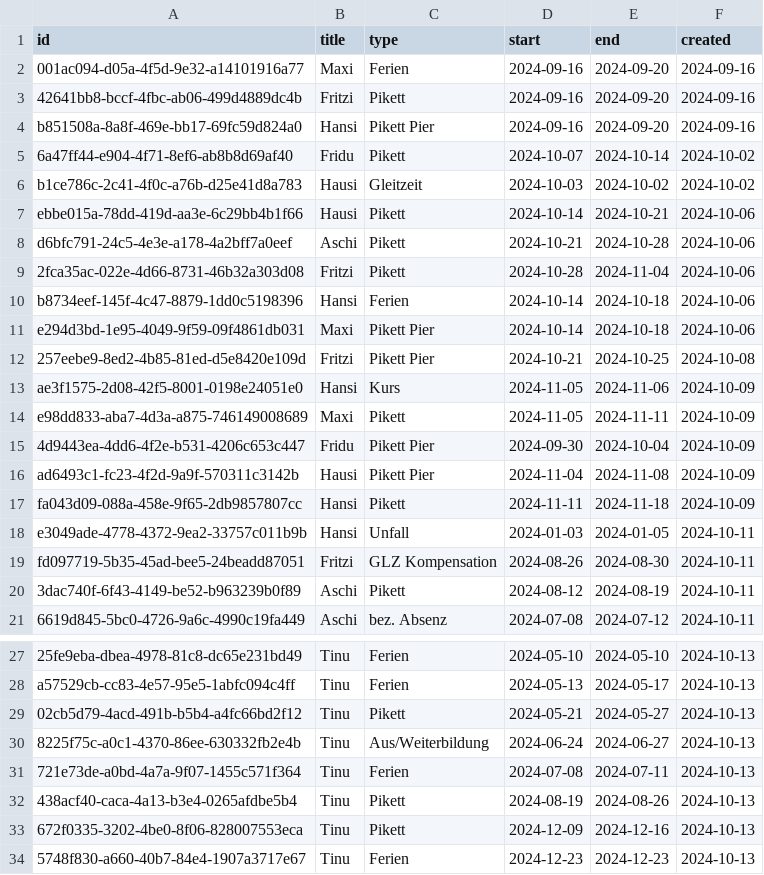
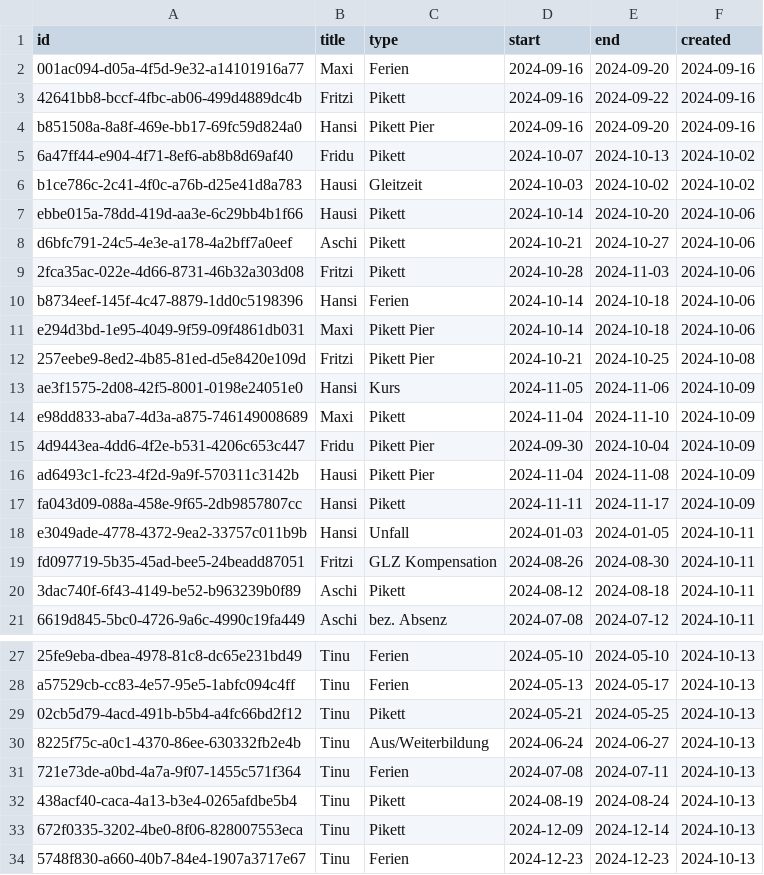
Before and after one commit to tinuwalther/RotaMaster, a CSV file: db/calendar.csv, drawn as a sheet; only a part is shown, gaps mark what is left out; the diff covers the shown part only.

```diff
--- a/db/calendar.csv
+++ b/db/calendar.csv
@@ -2,9 +2,9 @@
 "001ac094-d05a-4f5d-9e32-a14101916a77";"Maxi";"Ferien";"2024-09-16";"2024-09-20";"2024-09-16"
-"42641bb8-bccf-4fbc-ab06-499d4889dc4b";"Fritzi";"Pikett";"2024-09-16";"2024-09-20";"2024-09-16"
+"42641bb8-bccf-4fbc-ab06-499d4889dc4b";"Fritzi";"Pikett";"2024-09-16";"2024-09-22";"2024-09-16"
 "b851508a-8a8f-469e-bb17-69fc59d824a0";"Hansi";"Pikett Pier";"2024-09-16";"2024-09-20";"2024-09-16"
-"6a47ff44-e904-4f71-8ef6-ab8b8d69af40";"Fridu";"Pikett";"2024-10-07";"2024-10-14";"2024-10-02"
+"6a47ff44-e904-4f71-8ef6-ab8b8d69af40";"Fridu";"Pikett";"2024-10-07";"2024-10-13";"2024-10-02"
 "b1ce786c-2c41-4f0c-a76b-d25e41d8a783";"Hausi";"Gleitzeit";"2024-10-03";"2024-10-02";"2024-10-02";
-"ebbe015a-78dd-419d-aa3e-6c29bb4b1f66";"Hausi";"Pikett";"2024-10-14";"2024-10-21";"2024-10-06"
-"d6bfc791-24c5-4e3e-a178-4a2bff7a0eef";"Aschi";"Pikett";"2024-10-21";"2024-10-28";"2024-10-06"
-"2fca35ac-022e-4d66-8731-46b32a303d08";"Fritzi";"Pikett";"2024-10-28";"2024-11-04";"2024-10-06"
+"ebbe015a-78dd-419d-aa3e-6c29bb4b1f66";"Hausi";"Pikett";"2024-10-14";"2024-10-20";"2024-10-06"
+"d6bfc791-24c5-4e3e-a178-4a2bff7a0eef";"Aschi";"Pikett";"2024-10-21";"2024-10-27";"2024-10-06"
+"2fca35ac-022e-4d66-8731-46b32a303d08";"Fritzi";"Pikett";"2024-10-28";"2024-11-03";"2024-10-06"
 "b8734eef-145f-4c47-8879-1dd0c5198396";"Hansi";"Ferien";"2024-10-14";"2024-10-18";"2024-10-06"
@@ -13,9 +13,9 @@
 "ae3f1575-2d08-42f5-8001-0198e24051e0";"Hansi";"Kurs";"2024-11-05";"2024-11-06";"2024-10-09"
-"e98dd833-aba7-4d3a-a875-746149008689";"Maxi";"Pikett";"2024-11-05";"2024-11-11";"2024-10-09"
+"e98dd833-aba7-4d3a-a875-746149008689";"Maxi";"Pikett";"2024-11-04";"2024-11-10";"2024-10-09"
 "4d9443ea-4dd6-4f2e-b531-4206c653c447";"Fridu";"Pikett Pier";"2024-09-30";"2024-10-04";"2024-10-09"
 "ad6493c1-fc23-4f2d-9a9f-570311c3142b";"Hausi";"Pikett Pier";"2024-11-04";"2024-11-08";"2024-10-09"
-"fa043d09-088a-458e-9f65-2db9857807cc";"Hansi";"Pikett";"2024-11-11";"2024-11-18";"2024-10-09"
+"fa043d09-088a-458e-9f65-2db9857807cc";"Hansi";"Pikett";"2024-11-11";"2024-11-17";"2024-10-09"
 "e3049ade-4778-4372-9ea2-33757c011b9b";"Hansi";"Unfall";"2024-01-03";"2024-01-05";"2024-10-11"
 "fd097719-5b35-45ad-bee5-24beadd87051";"Fritzi";"GLZ Kompensation";"2024-08-26";"2024-08-30";"2024-10-11"
-"3dac740f-6f43-4149-be52-b963239b0f89";"Aschi";"Pikett";"2024-08-12";"2024-08-19";"2024-10-11"
+"3dac740f-6f43-4149-be52-b963239b0f89";"Aschi";"Pikett";"2024-08-12";"2024-08-18";"2024-10-11"
 "6619d845-5bc0-4726-9a6c-4990c19fa449";"Aschi";"bez. Absenz";"2024-07-08";"2024-07-12";"2024-10-11"
@@ -28,7 +28,7 @@
 "a57529cb-cc83-4e57-95e5-1abfc094c4ff";"Tinu";"Ferien";"2024-05-13";"2024-05-17";"2024-10-13"
-"02cb5d79-4acd-491b-b5b4-a4fc66bd2f12";"Tinu";"Pikett";"2024-05-21";"2024-05-27";"2024-10-13"
+"02cb5d79-4acd-491b-b5b4-a4fc66bd2f12";"Tinu";"Pikett";"2024-05-21";"2024-05-25";"2024-10-13"
 "8225f75c-a0c1-4370-86ee-630332fb2e4b";"Tinu";"Aus/Weiterbildung";"2024-06-24";"2024-06-27";"2024-10-13"
 "721e73de-a0bd-4a7a-9f07-1455c571f364";"Tinu";"Ferien";"2024-07-08";"2024-07-11";"2024-10-13"
-"438acf40-caca-4a13-b3e4-0265afdbe5b4";"Tinu";"Pikett";"2024-08-19";"2024-08-26";"2024-10-13"
-"672f0335-3202-4be0-8f06-828007553eca";"Tinu";"Pikett";"2024-12-09";"2024-12-16";"2024-10-13"
+"438acf40-caca-4a13-b3e4-0265afdbe5b4";"Tinu";"Pikett";"2024-08-19";"2024-08-24";"2024-10-13"
+"672f0335-3202-4be0-8f06-828007553eca";"Tinu";"Pikett";"2024-12-09";"2024-12-14";"2024-10-13"
 "5748f830-a660-40b7-84e4-1907a3717e67";"Tinu";"Ferien";"2024-12-23";"2024-12-23";"2024-10-13"
```
Also changed, not shown: 1 edited cell elsewhere in this file, 5 other files.
